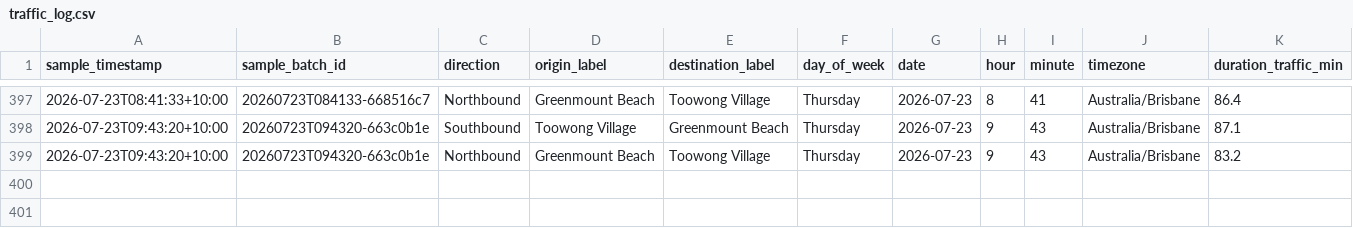
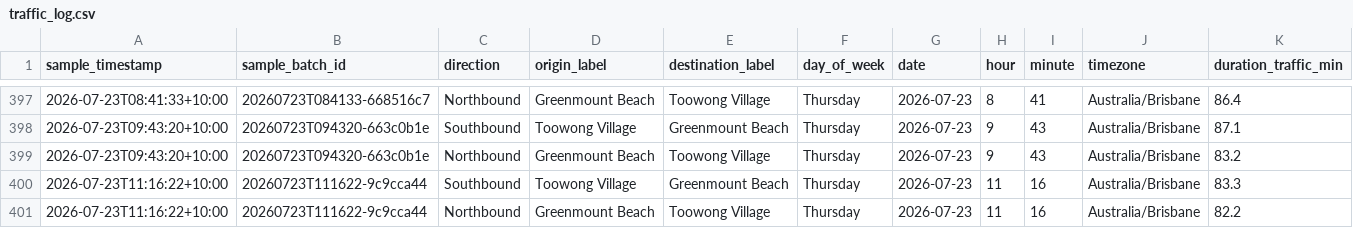
Before and after one commit to buenastardes1015/Routes_API, a CSV file: traffic_log.csv, drawn as a sheet; only a part is shown, gaps mark what is left out; rows hold the shown columns only; the diff names each change by its address in the sheet, - before the commit and + after, or states it on an @@ line.

```diff
--- a/traffic_log.csv
+++ b/traffic_log.csv
+row 400: 2026-07-23T11:16:22+10:00 | 20260723T111622-9c9cca44 | Southbound | Toowong Village | Greenmount Beach | Thursday | 2026-07-23 | 11 | 16 | Australia/Brisbane | 83.3
+row 401: 2026-07-23T11:16:22+10:00 | 20260723T111622-9c9cca44 | Northbound | Greenmount Beach | Toowong Village | Thursday | 2026-07-23 | 11 | 16 | Australia/Brisbane | 82.2
```
